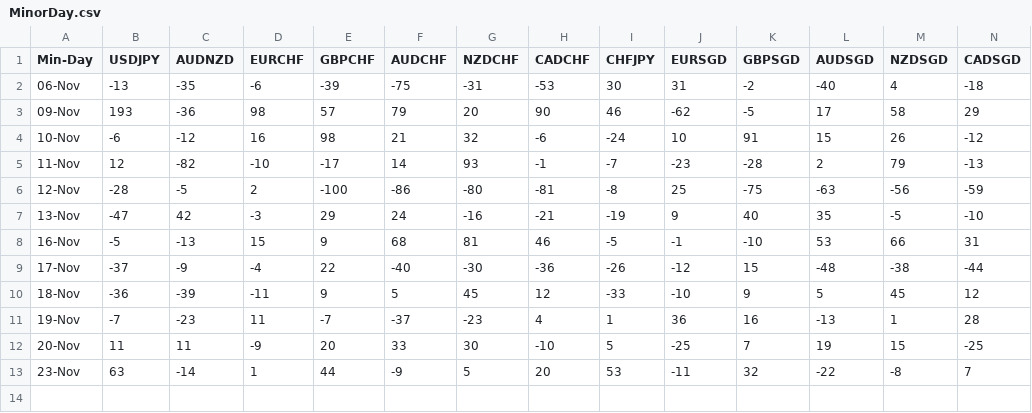
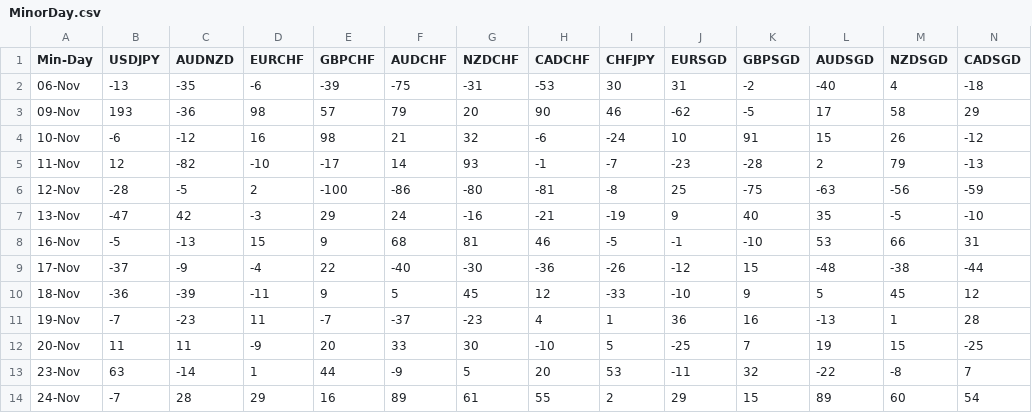
Before and after one commit to PP-Ram/FxData, a CSV file: Data/MinorDay.csv, drawn as a sheet; only a part is shown; rows hold the shown columns only; the diff names each change by its address in the sheet, - before the commit and + after, or states it on an @@ line.

```diff
--- a/Data/MinorDay.csv
+++ b/Data/MinorDay.csv
+row 14: 24-Nov | -7 | 28 | 29 | 16 | 89 | 61 | 55 | 2 | 29 | 15 | 89 | 60 | 54
```
Also changed, not shown: Data/MajorDay.csv, Data/MinorWeek.csv.
